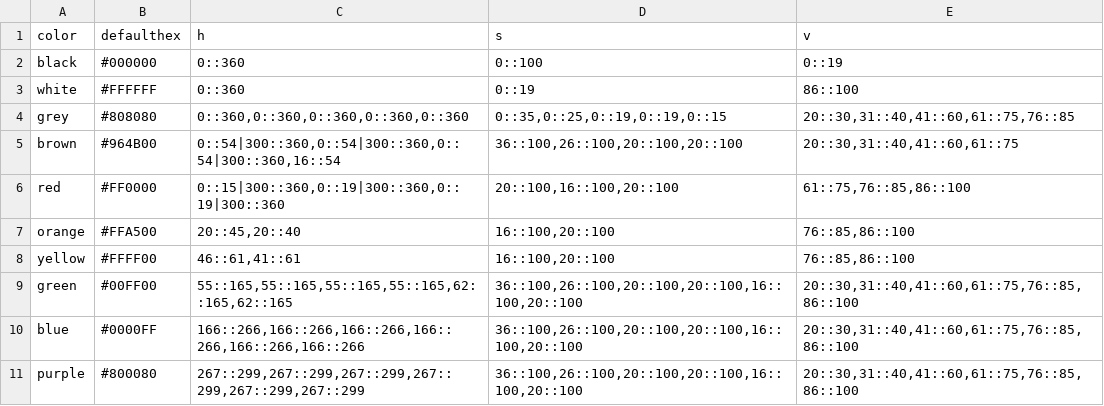
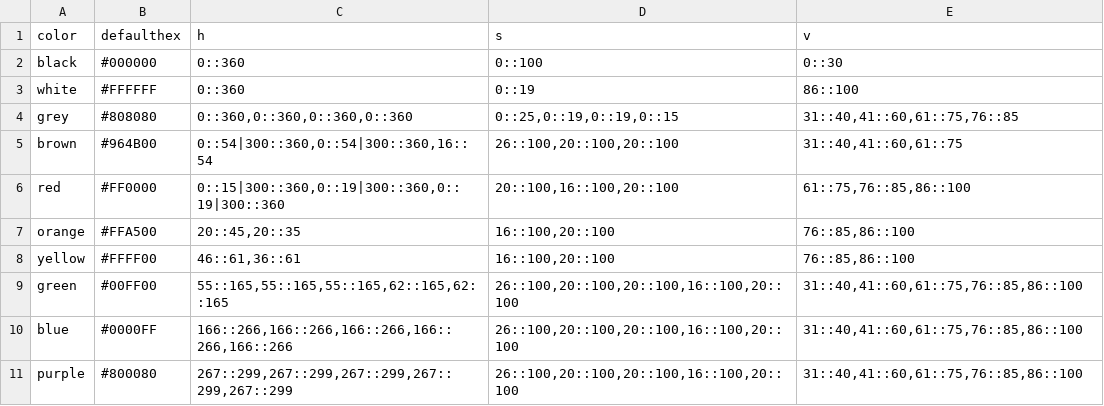
Before and after one commit to shawntz/charisma, a CSV file: _source/data/mapping.csv, drawn as a sheet.

```diff
--- a/_source/data/mapping.csv
+++ b/_source/data/mapping.csv
@@ -1,11 +1,11 @@
 color,defaulthex,h,s,v
-black,#000000,0::360,0::100,0::19
+black,#000000,0::360,0::100,0::30
 white,#FFFFFF,0::360,0::19,86::100
-grey,#808080,"0::360,0::360,0::360,0::360,0::360","0::35,0::25,0::19,0::19,0::15","20::30,31::40,41::60,61::75,76::85"
-brown,#964B00,"0::54|300::360,0::54|300::360,0::54|300::360,16::54","36::100,26::100,20::100,20::100","20::30,31::40,41::60,61::75"
+grey,#808080,"0::360,0::360,0::360,0::360","0::25,0::19,0::19,0::15","31::40,41::60,61::75,76::85"
+brown,#964B00,"0::54|300::360,0::54|300::360,16::54","26::100,20::100,20::100","31::40,41::60,61::75"
 red,#FF0000,"0::15|300::360,0::19|300::360,0::19|300::360","20::100,16::100,20::100","61::75,76::85,86::100"
-orange,#FFA500,"20::45,20::40","16::100,20::100","76::85,86::100"
-yellow,#FFFF00,"46::61,41::61","16::100,20::100","76::85,86::100"
-green,#00FF00,"55::165,55::165,55::165,55::165,62::165,62::165","36::100,26::100,20::100,20::100,16::100,20::100","20::30,31::40,41::60,61::75,76::85,86::100"
-blue,#0000FF,"166::266,166::266,166::266,166::266,166::266,166::266","36::100,26::100,20::100,20::100,16::100,20::100","20::30,31::40,41::60,61::75,76::85,86::100"
-purple,#800080,"267::299,267::299,267::299,267::299,267::299,267::299","36::100,26::100,20::100,20::100,16::100,20::100","20::30,31::40,41::60,61::75,76::85,86::100"
+orange,#FFA500,"20::45,20::35","16::100,20::100","76::85,86::100"
+yellow,#FFFF00,"46::61,36::61","16::100,20::100","76::85,86::100"
+green,#00FF00,"55::165,55::165,55::165,62::165,62::165","26::100,20::100,20::100,16::100,20::100","31::40,41::60,61::75,76::85,86::100"
+blue,#0000FF,"166::266,166::266,166::266,166::266,166::266","26::100,20::100,20::100,16::100,20::100","31::40,41::60,61::75,76::85,86::100"
+purple,#800080,"267::299,267::299,267::299,267::299,267::299","26::100,20::100,20::100,16::100,20::100","31::40,41::60,61::75,76::85,86::100"
```
Also changed, not shown: 6 other files.
